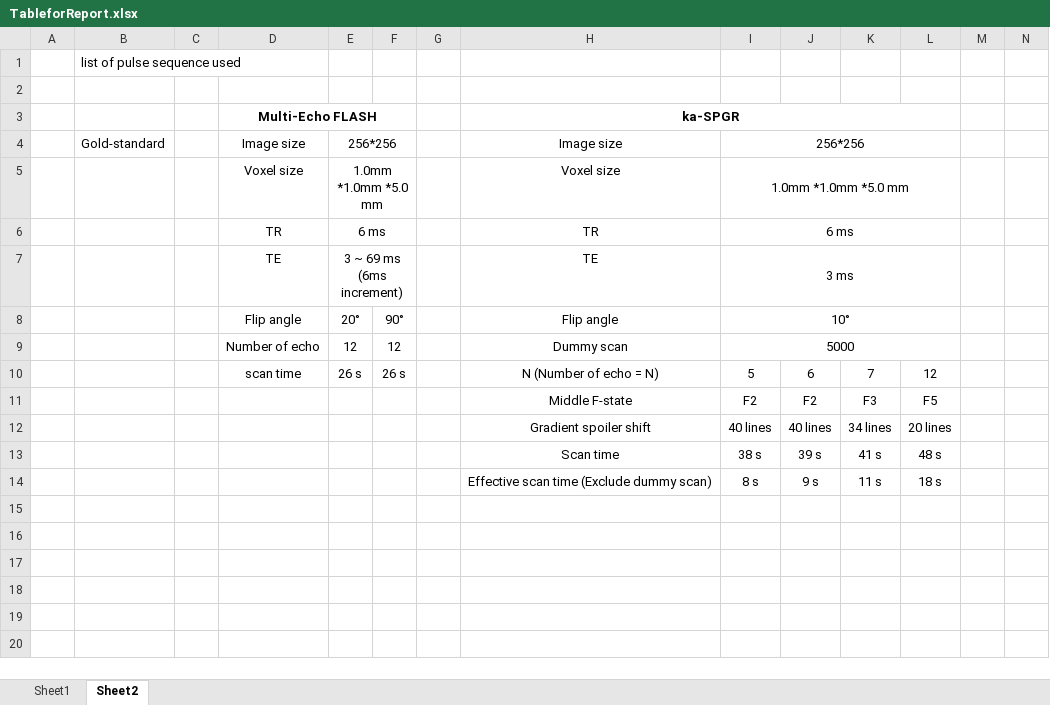
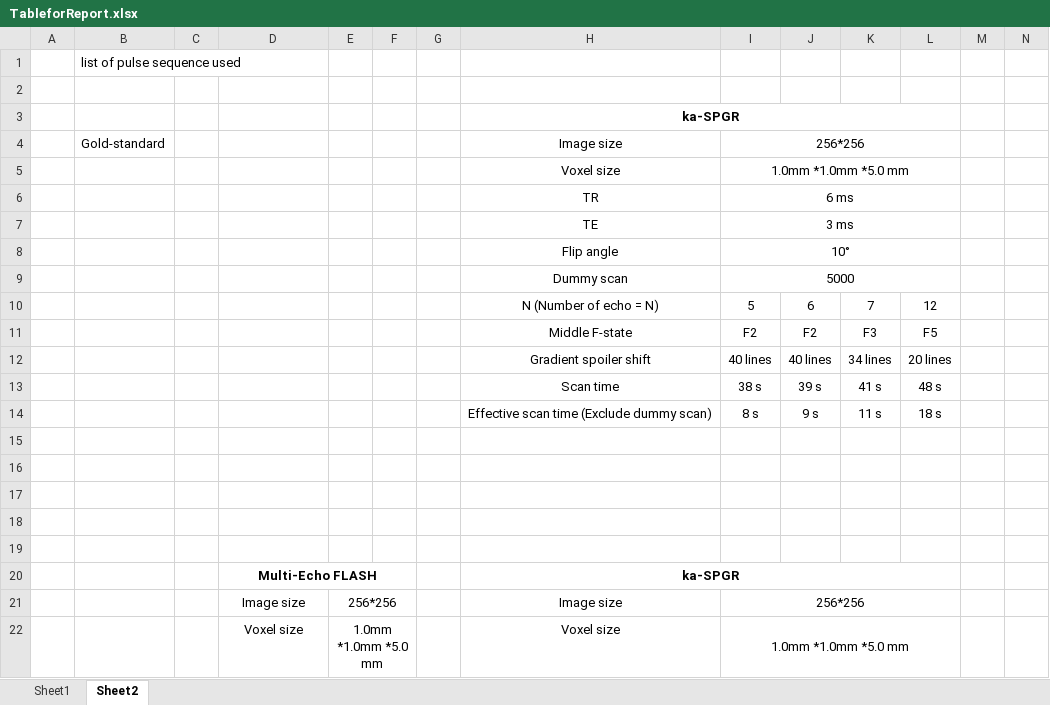
Before and after one commit to Yifei-Jin/Final_Year_Project, an Excel workbook: Final_Report/TableforReport.xlsx, sheet Sheet2, drawn as a sheet; only a part is shown; the shorter side is filled out with more unchanged rows; values as stored, in another font and other column widths than the file's, no borders; removed rows and columns are numbered as before the commit, all else as after; rows hold the shown columns only; the diff covers the shown part only; the diff names each change by its address in the sheet, - before the commit and + after, or states it on an @@ line.

Commit message:
New update report

```diff
--- a/Final_Report/TableforReport.xlsx (sheet Sheet2)
+++ b/Final_Report/TableforReport.xlsx (sheet Sheet2)
-D3: Multi-Echo FLASH
+D3: (empty)
-D3:F3 merged
-D4: Image size
+D4: (empty)
-E4: 256*256
+E4: (empty)
-E4:F4 merged
-D5: Voxel size
+D5: (empty)
-E5: 1.0mm *1.0mm *5.0 mm
+E5: (empty)
-E5:F5 merged
-D6: TR
+D6: (empty)
-E6: 6 ms
+E6: (empty)
-E6:F6 merged
-D7: TE
+D7: (empty)
-E7: 3 ~ 69 ms (6ms increment)
+E7: (empty)
-E7:F7 merged
-D8: Flip angle
+D8: (empty)
-E8: 20°
+E8: (empty)
-F8: 90°
+F8: (empty)
-D9: Number of echo
+D9: (empty)
-E9: 12
+E9: (empty)
-F9: 12
+F9: (empty)
-D10: scan time
+D10: (empty)
-E10: 26 s
+E10: (empty)
-F10: 26 s
+F10: (empty)
+row 14:  |  |  |  |  |  |  | Effective scan time (Exclude dummy scan) | 8 s | 9 s | 11 s | 18 s
+row 15: (empty)
+row 16: (empty)
+row 17: (empty)
+row 18: (empty)
+row 19: (empty)
+row 20:  |  |  | Multi-Echo FLASH |  |  |  | ka-SPGR
+row 21:  |  |  | Image size | 256*256 |  |  | Image size | 256*256
+row 22:  |  |  | Voxel size | 1.0mm *1.0mm *5.0 mm |  |  | Voxel size | 1.0mm *1.0mm *5.0 mm
```
Also changed, not shown: 6 added rows elsewhere in this sheet, sheet Sheet1, 2 other files.
